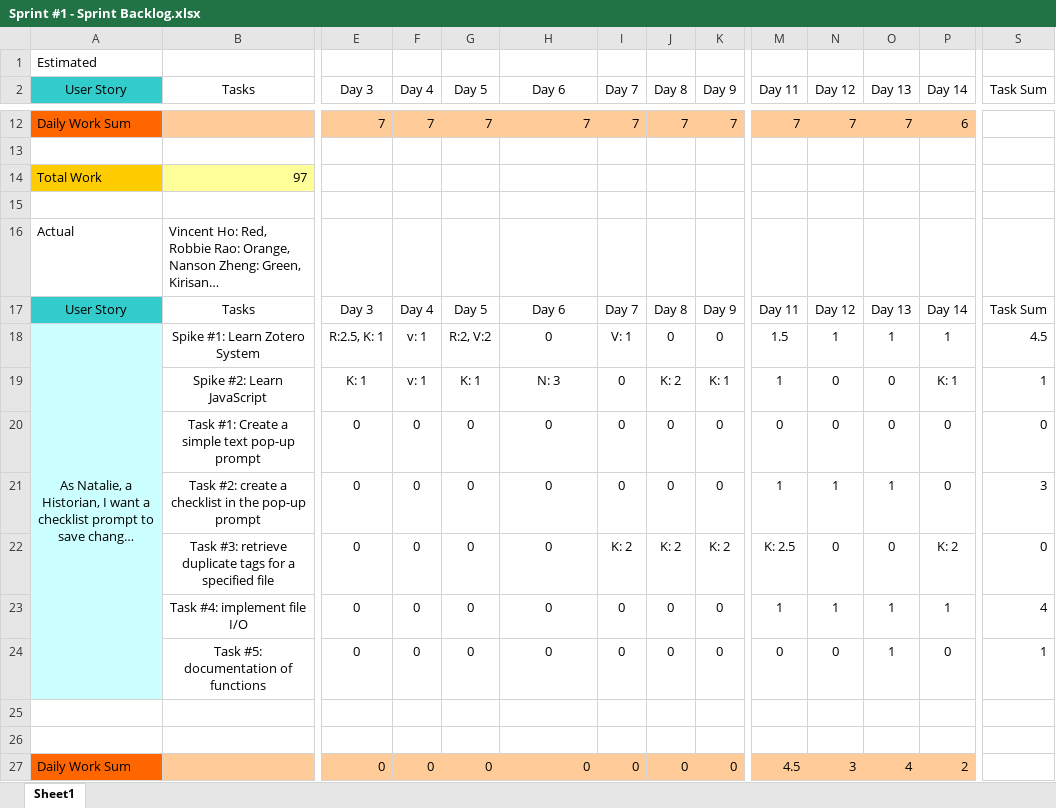
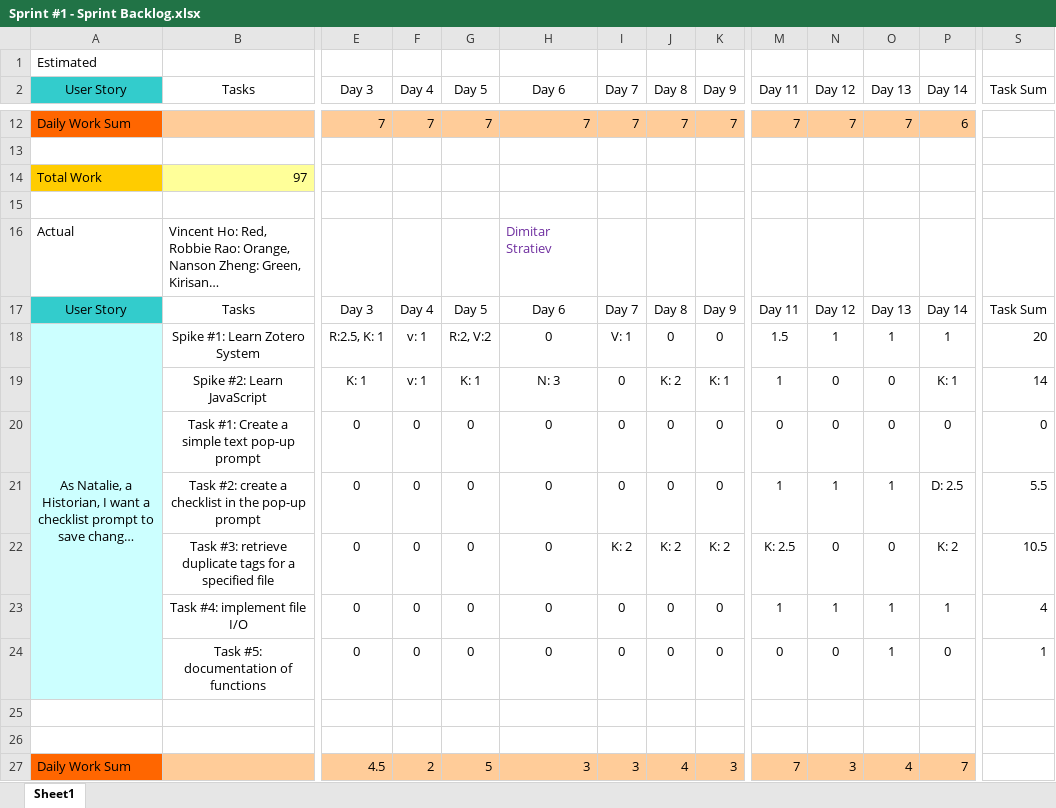
Before and after one commit to kirisanth-g/zotero, an Excel workbook: D3/Sprint #1 - Sprint Backlog.xlsx, sheet Sheet1, drawn as a sheet; only a part is shown, gaps mark what is left out; long unchanged cells end in …; values as stored, in another font and other column widths than the file's, no borders; table styles not drawn; removed rows and columns are numbered as before the commit, all else as after; rows hold the shown columns only; the diff names each change by its address in the sheet, - before the commit and + after, or states it on an @@ line.

Commit message:
Logged work hours for D3

```diff
--- a/D3/Sprint #1 - Sprint Backlog.xlsx (sheet Sheet1)
+++ b/D3/Sprint #1 - Sprint Backlog.xlsx (sheet Sheet1)
-H16 (Day 6): (empty)
+H16 (Day 6): Dimitar Stratiev
-S18 (Task Sum): 4.5
+S18 (Task Sum): 20
-S19 (Task Sum): 1
+S19 (Task Sum): 14
-P21 (Day 14): 0
+P21 (Day 14): D: 2.5
-S21 (Task Sum): 3
+S21 (Task Sum): 5.5
-S22 (Task Sum): 0
+S22 (Task Sum): 10.5
-row 27: Daily Work Sum |  | 0 | 0 | 0 | 0 | 0 | 0 | 0 | 4.5 | 3 | 4 | 2
+row 27: Daily Work Sum |  | 4.5 | 2 | 5 | 3 | 3 | 4 | 3 | 7 | 3 | 4 | 7
```
Also changed, not shown: formulas that keep their value.
